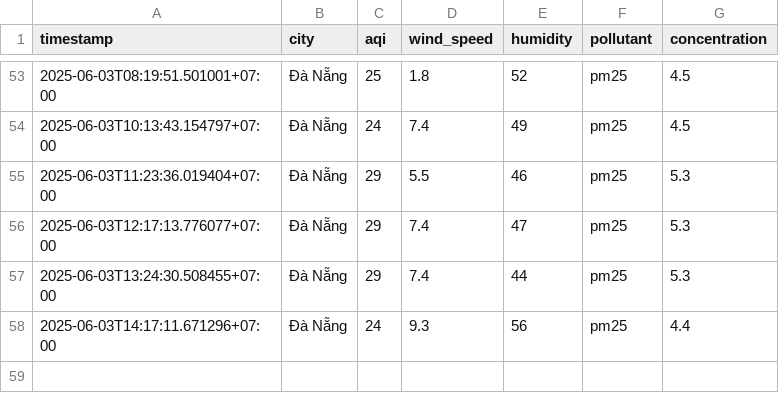
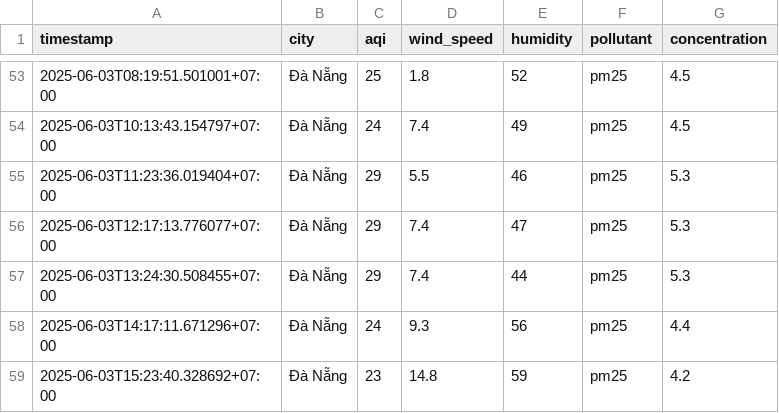
Before and after one commit to 2noScript/iqair-checking, a CSV file: data/Da_Nang/aqi_Da_Nang_2025_jun.csv, drawn as a sheet; only a part is shown, gaps mark what is left out.

```diff
--- a/data/Da_Nang/aqi_Da_Nang_2025_jun.csv
+++ b/data/Da_Nang/aqi_Da_Nang_2025_jun.csv
@@ -58 +58,2 @@ timestamp,city,aqi,wind_speed,humidity,pollutant,concentration
 2025-06-03T14:17:11.671296+07:00,Đà Nẵng,24,9.3,56,pm25,4.4
+2025-06-03T15:23:40.328692+07:00,Đà Nẵng,23,14.8,59,pm25,4.2
```
Also changed, not shown: data/Ha_Noi/aqi_Ha_Noi_2025_jun.csv, data/Hai_Duong/aqi_Hai_Duong_2025_jun.csv, 8 other files.
